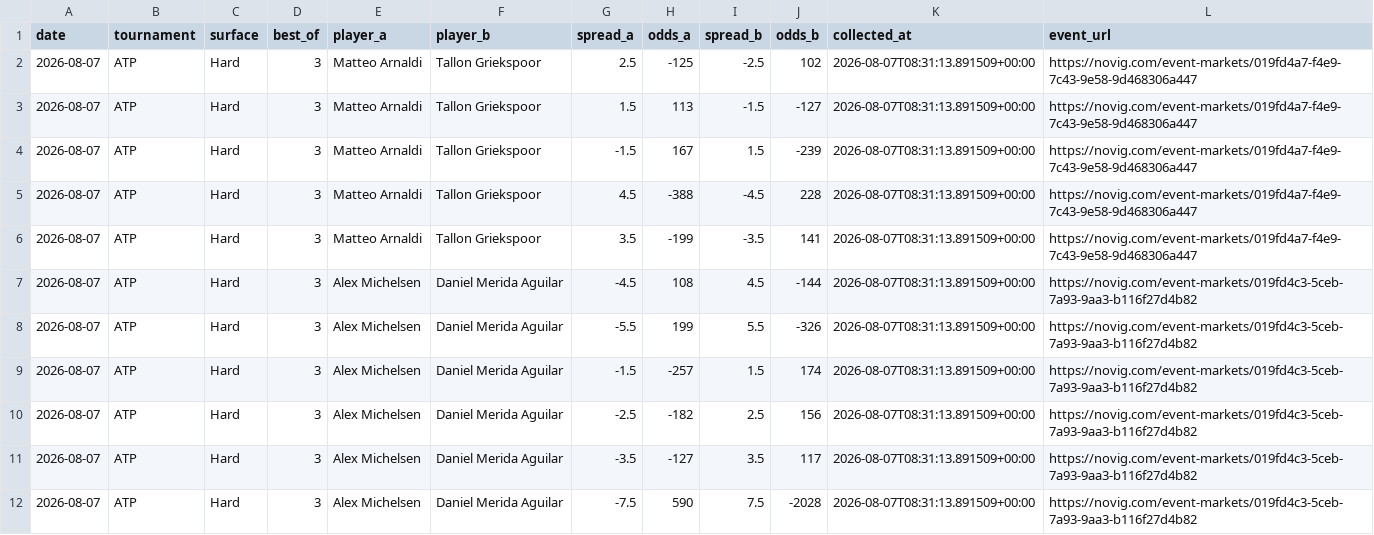
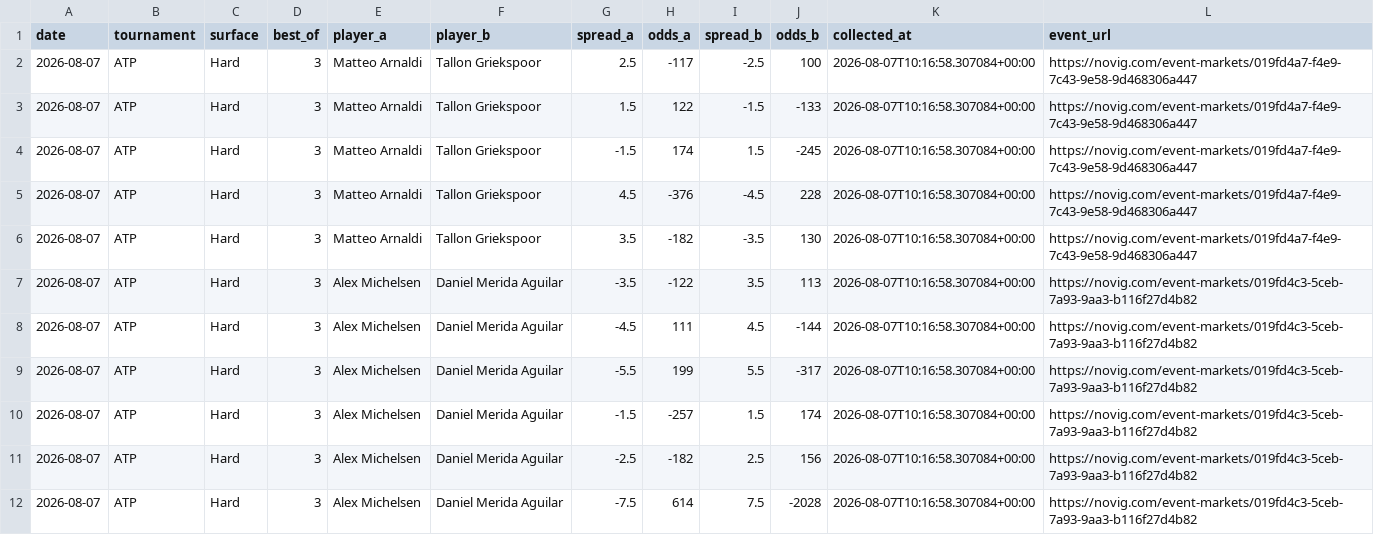
Before and after one commit to dchang0611/tennis-spread-model, a CSV file: data/novig_spreads.csv, drawn as a sheet; only a part is shown; the diff covers the shown part only.

```diff
--- a/data/novig_spreads.csv
+++ b/data/novig_spreads.csv
@@ -1,12 +1,12 @@
 date,tournament,surface,best_of,player_a,player_b,spread_a,odds_a,spread_b,odds_b,collected_at,event_url
-2026-08-07,ATP,Hard,3,Matteo Arnaldi,Tallon Griekspoor,2.5,-125,-2.5,102,2026-08-07T08:31:13.891509+00:00,https://novig.com/event-markets/019fd4a7-f4e9-7c43-9e58-9d468306a447
-2026-08-07,ATP,Hard,3,Matteo Arnaldi,Tallon Griekspoor,1.5,113,-1.5,-127,2026-08-07T08:31:13.891509+00:00,https://novig.com/event-markets/019fd4a7-f4e9-7c43-9e58-9d468306a447
-2026-08-07,ATP,Hard,3,Matteo Arnaldi,Tallon Griekspoor,-1.5,167,1.5,-239,2026-08-07T08:31:13.891509+00:00,https://novig.com/event-markets/019fd4a7-f4e9-7c43-9e58-9d468306a447
-2026-08-07,ATP,Hard,3,Matteo Arnaldi,Tallon Griekspoor,4.5,-388,-4.5,228,2026-08-07T08:31:13.891509+00:00,https://novig.com/event-markets/019fd4a7-f4e9-7c43-9e58-9d468306a447
-2026-08-07,ATP,Hard,3,Matteo Arnaldi,Tallon Griekspoor,3.5,-199,-3.5,141,2026-08-07T08:31:13.891509+00:00,https://novig.com/event-markets/019fd4a7-f4e9-7c43-9e58-9d468306a447
-2026-08-07,ATP,Hard,3,Alex Michelsen,Daniel Merida Aguilar,-4.5,108,4.5,-144,2026-08-07T08:31:13.891509+00:00,https://novig.com/event-markets/019fd4c3-5ceb-7a93-9aa3-b116f27d4b82
-2026-08-07,ATP,Hard,3,Alex Michelsen,Daniel Merida Aguilar,-5.5,199,5.5,-326,2026-08-07T08:31:13.891509+00:00,https://novig.com/event-markets/019fd4c3-5ceb-7a93-9aa3-b116f27d4b82
-2026-08-07,ATP,Hard,3,Alex Michelsen,Daniel Merida Aguilar,-1.5,-257,1.5,174,2026-08-07T08:31:13.891509+00:00,https://novig.com/event-markets/019fd4c3-5ceb-7a93-9aa3-b116f27d4b82
-2026-08-07,ATP,Hard,3,Alex Michelsen,Daniel Merida Aguilar,-2.5,-182,2.5,156,2026-08-07T08:31:13.891509+00:00,https://novig.com/event-markets/019fd4c3-5ceb-7a93-9aa3-b116f27d4b82
-2026-08-07,ATP,Hard,3,Alex Michelsen,Daniel Merida Aguilar,-3.5,-127,3.5,117,2026-08-07T08:31:13.891509+00:00,https://novig.com/event-markets/019fd4c3-5ceb-7a93-9aa3-b116f27d4b82
-2026-08-07,ATP,Hard,3,Alex Michelsen,Daniel Merida Aguilar,-7.5,590,7.5,-2028,2026-08-07T08:31:13.891509+00:00,https://novig.com/event-markets/019fd4c3-5ceb-7a93-9aa3-b116f27d4b82
+2026-08-07,ATP,Hard,3,Matteo Arnaldi,Tallon Griekspoor,2.5,-117,-2.5,100,2026-08-07T10:16:58.307084+00:00,https://novig.com/event-markets/019fd4a7-f4e9-7c43-9e58-9d468306a447
+2026-08-07,ATP,Hard,3,Matteo Arnaldi,Tallon Griekspoor,1.5,122,-1.5,-133,2026-08-07T10:16:58.307084+00:00,https://novig.com/event-markets/019fd4a7-f4e9-7c43-9e58-9d468306a447
+2026-08-07,ATP,Hard,3,Matteo Arnaldi,Tallon Griekspoor,-1.5,174,1.5,-245,2026-08-07T10:16:58.307084+00:00,https://novig.com/event-markets/019fd4a7-f4e9-7c43-9e58-9d468306a447
+2026-08-07,ATP,Hard,3,Matteo Arnaldi,Tallon Griekspoor,4.5,-376,-4.5,228,2026-08-07T10:16:58.307084+00:00,https://novig.com/event-markets/019fd4a7-f4e9-7c43-9e58-9d468306a447
+2026-08-07,ATP,Hard,3,Matteo Arnaldi,Tallon Griekspoor,3.5,-182,-3.5,130,2026-08-07T10:16:58.307084+00:00,https://novig.com/event-markets/019fd4a7-f4e9-7c43-9e58-9d468306a447
+2026-08-07,ATP,Hard,3,Alex Michelsen,Daniel Merida Aguilar,-3.5,-122,3.5,113,2026-08-07T10:16:58.307084+00:00,https://novig.com/event-markets/019fd4c3-5ceb-7a93-9aa3-b116f27d4b82
+2026-08-07,ATP,Hard,3,Alex Michelsen,Daniel Merida Aguilar,-4.5,111,4.5,-144,2026-08-07T10:16:58.307084+00:00,https://novig.com/event-markets/019fd4c3-5ceb-7a93-9aa3-b116f27d4b82
+2026-08-07,ATP,Hard,3,Alex Michelsen,Daniel Merida Aguilar,-5.5,199,5.5,-317,2026-08-07T10:16:58.307084+00:00,https://novig.com/event-markets/019fd4c3-5ceb-7a93-9aa3-b116f27d4b82
+2026-08-07,ATP,Hard,3,Alex Michelsen,Daniel Merida Aguilar,-1.5,-257,1.5,174,2026-08-07T10:16:58.307084+00:00,https://novig.com/event-markets/019fd4c3-5ceb-7a93-9aa3-b116f27d4b82
+2026-08-07,ATP,Hard,3,Alex Michelsen,Daniel Merida Aguilar,-2.5,-182,2.5,156,2026-08-07T10:16:58.307084+00:00,https://novig.com/event-markets/019fd4c3-5ceb-7a93-9aa3-b116f27d4b82
+2026-08-07,ATP,Hard,3,Alex Michelsen,Daniel Merida Aguilar,-7.5,614,7.5,-2028,2026-08-07T10:16:58.307084+00:00,https://novig.com/event-markets/019fd4c3-5ceb-7a93-9aa3-b116f27d4b82
```
Also changed, not shown: 1 added row, 1 removed row and 56 edited cells elsewhere in this file.
